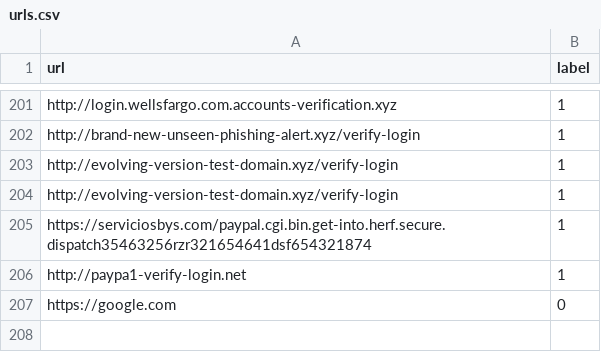
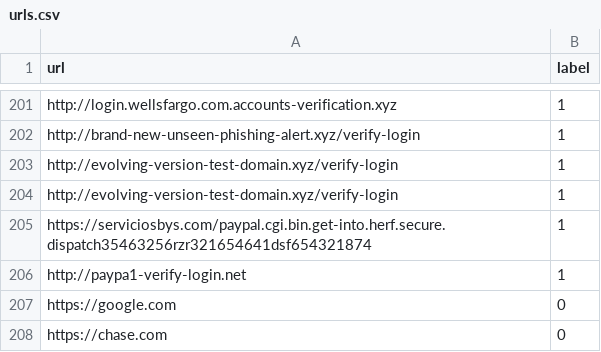
Before and after one commit to NotSoAbhinav/PhishGuard, a CSV file: dataset/urls.csv, drawn as a sheet; only a part is shown, gaps mark what is left out.

Commit message:
Sync dataset feedback URL [skip ci]

```diff
--- a/dataset/urls.csv
+++ b/dataset/urls.csv
@@ -207 +207,2 @@ http://paypa1-verify-login.net,1
 https://google.com,0
+https://chase.com,0
```
